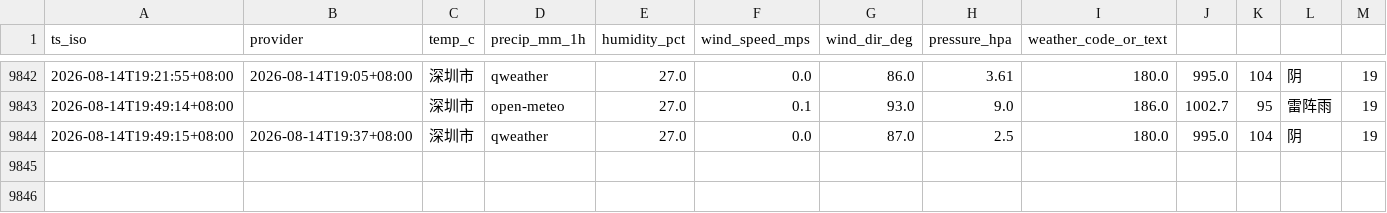
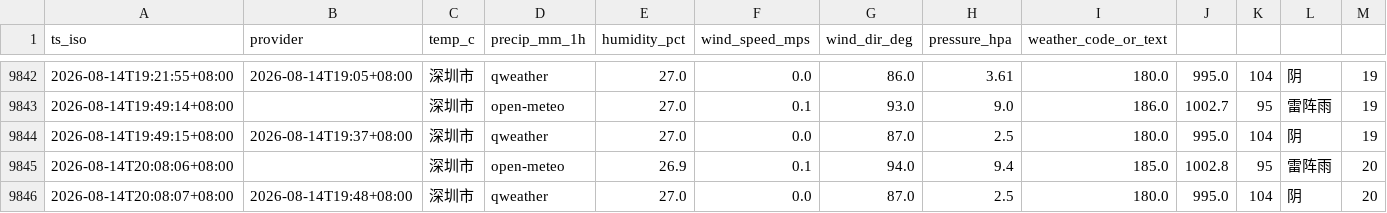
Before and after one commit to INKXXXXYY/shenzhen-weather-collector, a CSV file: weather_log.csv, drawn as a sheet; only a part is shown, gaps mark what is left out; rows hold the shown columns only; the diff names each change by its address in the sheet, - before the commit and + after, or states it on an @@ line.

```diff
--- a/weather_log.csv
+++ b/weather_log.csv
+row 9845: 2026-08-14T20:08:06+08:00 |  | 深圳市 | open-meteo | 26.9 | 0.1 | 94.0 | 9.4 | 185.0 | 1002.8 | 95 | 雷阵雨 | 20
+row 9846: 2026-08-14T20:08:07+08:00 | 2026-08-14T19:48+08:00 | 深圳市 | qweather | 27.0 | 0.0 | 87.0 | 2.5 | 180.0 | 995.0 | 104 | 阴 | 20
```
